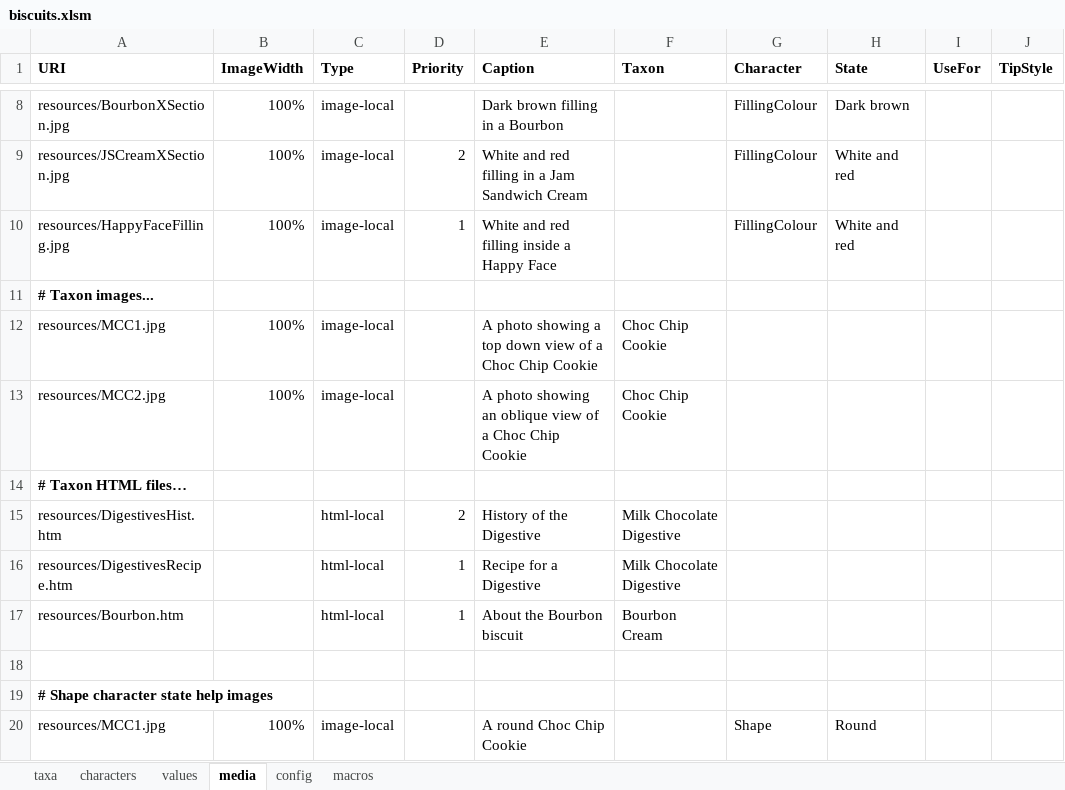
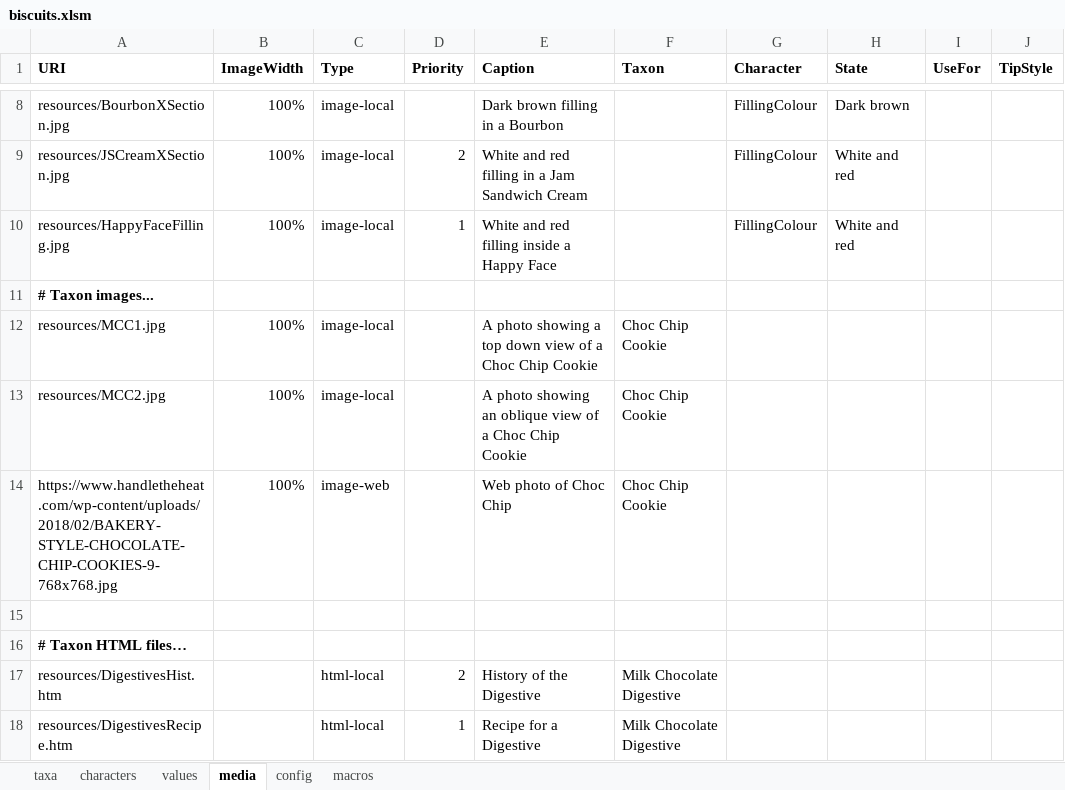
Before and after one commit to FieldStudiesCouncil/tombiovis, an Excel workbook: kb/biscuits/biscuits.xlsm, sheet media, drawn as a sheet; only a part is shown, gaps mark what is left out; the shorter side is filled out with more unchanged rows; values as stored, in another font and other column widths than the file's, no borders; the diff names each change by its address in the sheet, - before the commit and + after, or states it on an @@ line.

Commit message:
Updated checking of resource images to account for fact that current checking won't work for type image-web (because of CORS).

```diff
--- a/kb/biscuits/biscuits.xlsm (sheet media)
+++ b/kb/biscuits/biscuits.xlsm (sheet media)
+row 14: https://www.handletheheat.com/wp-content/uploads/2018/02/BAKERY-STYLE-CHOCOLATE-CHIP-COOKIES-9-768x768.jpg | 100% | image-web |  | Web photo of Choc Chip | Choc Chip Cookie
+row 15: (empty)
```
Also changed, not shown: charts or pictures, 4 other files.
